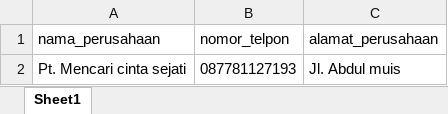
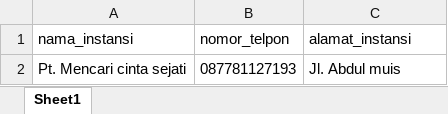
Before and after one commit to Tofu-TheGreat/dispress, an Excel workbook: public/file/Book2.xlsx, sheet Sheet1, drawn as a sheet; values as stored, in another font and other column widths than the file's, no borders; the diff names each change by its address in the sheet, - before the commit and + after, or states it on an @@ line.

Commit message:
Fix logic instansi

```diff
--- a/public/file/Book2.xlsx (sheet Sheet1)
+++ b/public/file/Book2.xlsx (sheet Sheet1)
-A1: nama_perusahaan
+A1: nama_instansi
-C1: alamat_perusahaan
+C1: alamat_instansi
```
Also changed, not shown: 6 other files.
